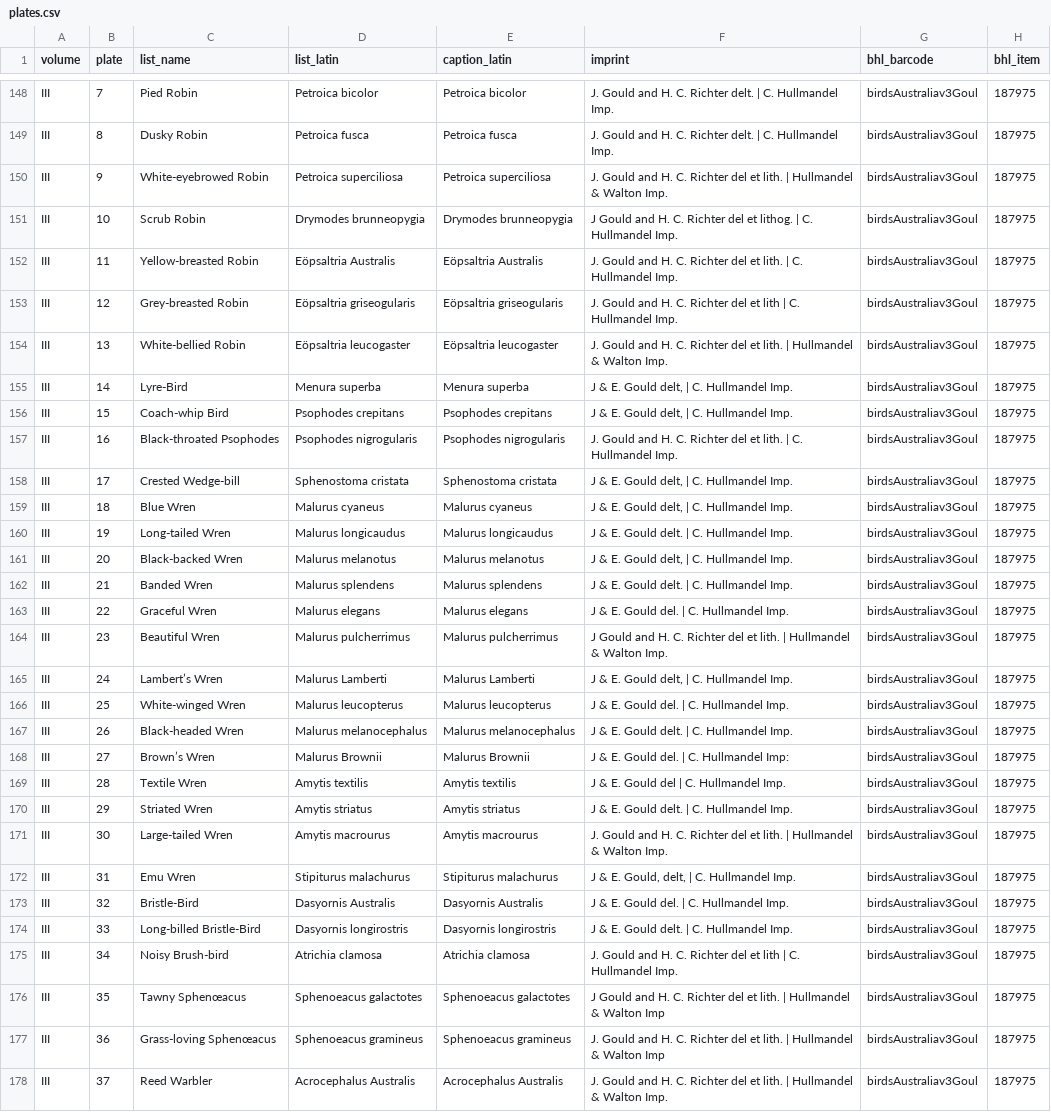
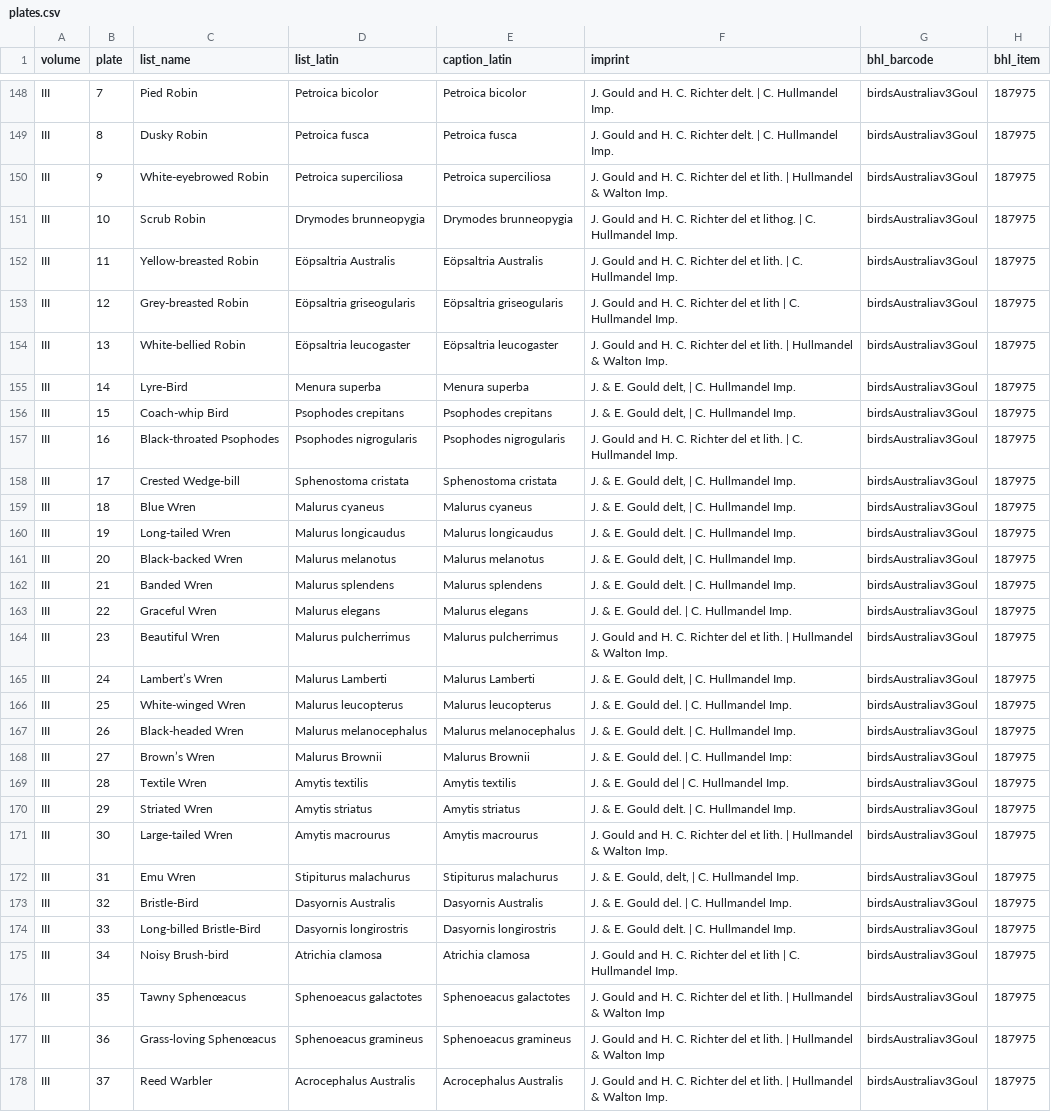
Before and after one commit to wr/historical-bird-plates, a CSV file: gould-australia/plates.csv, drawn as a sheet; only a part is shown, gaps mark what is left out; the diff covers the shown part only; the diff names each change by its address in the sheet, - before the commit and + after, or states it on an @@ line.

```diff
--- a/gould-australia/plates.csv
+++ b/gould-australia/plates.csv
-F151 (imprint): J Gould and…
+F151 (imprint): J. Gould and…
-F155:F156 (imprint): J & E. Gould delt, | C. Hullmandel Imp.
+F155:F156 (imprint): J. & E. Gould delt, | C. Hullmandel Imp.
-F158:F159 (imprint): J & E. Gould delt, | C. Hullmandel Imp.
+F158:F159 (imprint): J. & E. Gould delt, | C. Hullmandel Imp.
-F160 (imprint): J & E. Gould delt. | C. Hullmandel Imp.
+F160 (imprint): J. & E. Gould delt. | C. Hullmandel Imp.
-F161 (imprint): J & E. Gould delt, | C. Hullmandel Imp.
+F161 (imprint): J. & E. Gould delt, | C. Hullmandel Imp.
-F162 (imprint): J & E. Gould delt. | C. Hullmandel Imp.
+F162 (imprint): J. & E. Gould delt. | C. Hullmandel Imp.
-F163 (imprint): J & E. Gould del. | C. Hullmandel Imp.
+F163 (imprint): J. & E. Gould del. | C. Hullmandel Imp.
-F164 (imprint): J Gould and…
+F164 (imprint): J. Gould and…
-F165 (imprint): J & E. Gould delt, | C. Hullmandel Imp.
+F165 (imprint): J. & E. Gould delt, | C. Hullmandel Imp.
-F166 (imprint): J & E. Gould del. | C. Hullmandel Imp.
+F166 (imprint): J. & E. Gould del. | C. Hullmandel Imp.
-F167 (imprint): J & E. Gould delt. | C. Hullmandel Imp.
+F167 (imprint): J. & E. Gould delt. | C. Hullmandel Imp.
-F168 (imprint): J & E. Gould del. | C. Hullmandel Imp:
+F168 (imprint): J. & E. Gould del. | C. Hullmandel Imp:
-F169 (imprint): J & E. Gould del | C. Hullmandel Imp.
+F169 (imprint): J. & E. Gould del | C. Hullmandel Imp.
-F170 (imprint): J & E. Gould delt. | C. Hullmandel Imp.
+F170 (imprint): J. & E. Gould delt. | C. Hullmandel Imp.
-F172 (imprint): J & E. Gould, delt, | C. Hullmandel Imp.
+F172 (imprint): J. & E. Gould, delt, | C. Hullmandel Imp.
-F173 (imprint): J & E. Gould del. | C. Hullmandel Imp.
+F173 (imprint): J. & E. Gould del. | C. Hullmandel Imp.
-F174 (imprint): J & E. Gould delt. | C. Hullmandel Imp.
+F174 (imprint): J. & E. Gould delt. | C. Hullmandel Imp.
-F176 (imprint): J Gould and…
+F176 (imprint): J. Gould and…
```
Also changed, not shown: 99 edited cells elsewhere in this file, gould-australia/credits.csv, gould-britain/credits.csv, 5 other files.
